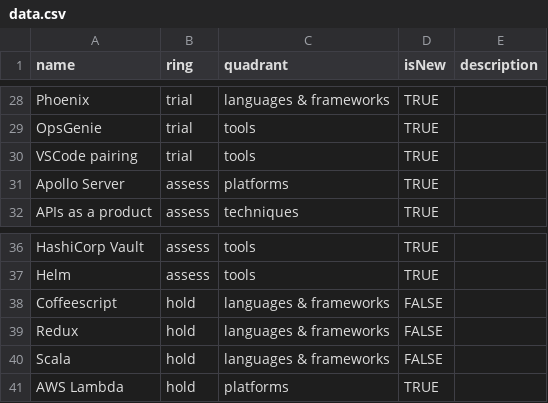
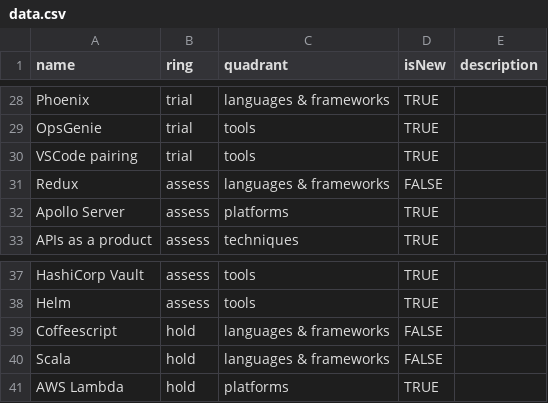
Before and after one commit to artsy/README, a CSV file: playbooks/technology_radar/data.csv, drawn as a sheet; only a part is shown, gaps mark what is left out; removed rows and columns are numbered as before the commit, all else as after; the diff names each change by its address in the sheet, - before the commit and + after, or states it on an @@ line.

Commit message:
[Tech Radar] Move Redux back to assess

```diff
--- a/playbooks/technology_radar/data.csv
+++ b/playbooks/technology_radar/data.csv
+row 31: Redux | assess | languages & frameworks | FALSE
-row 39: Redux | hold | languages & frameworks | FALSE
```
